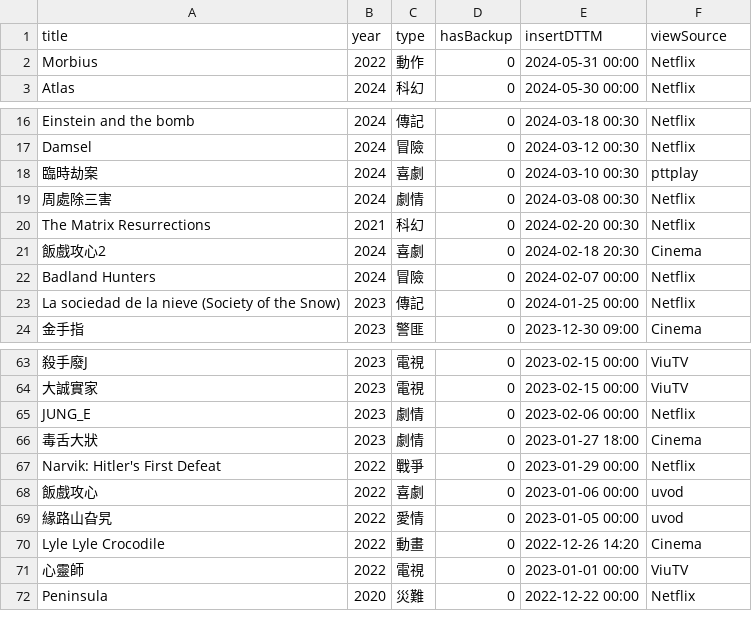
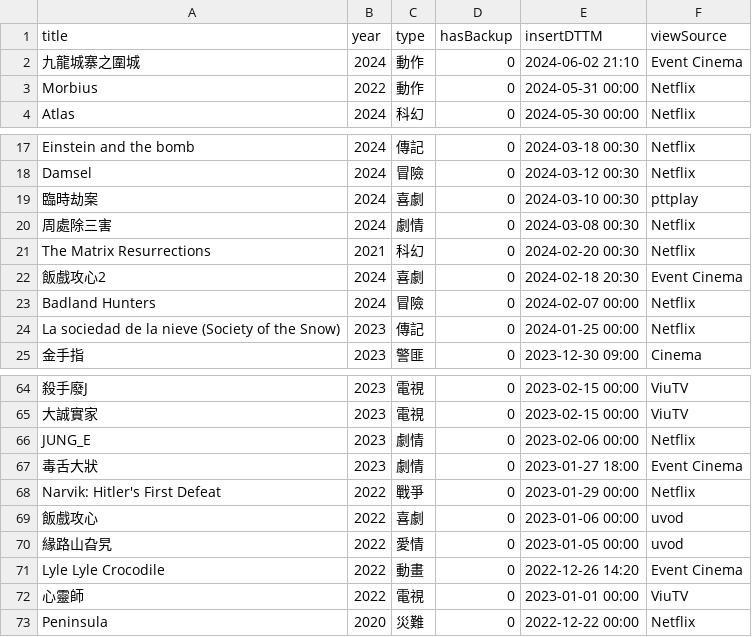
Before and after one commit to faichun/myapps, a CSV file: movie/MyMovie.csv, drawn as a sheet; only a part is shown, gaps mark what is left out; addresses are those after the commit; the diff names each change by its address in the sheet, - before the commit and + after, or states it on an @@ line.

Commit message:
Update MyMovie.csv

```diff
--- a/movie/MyMovie.csv
+++ b/movie/MyMovie.csv
+row 2: 九龍城寨之圍城 | 2024 | 動作 | 0 | 2024-06-02 21:10 | Event Cinema
-F22 (viewSource): Cinema
+F22 (viewSource): Event Cinema
-F67 (viewSource): Cinema
+F67 (viewSource): Event Cinema
-F71 (viewSource): Cinema
+F71 (viewSource): Event Cinema
```
